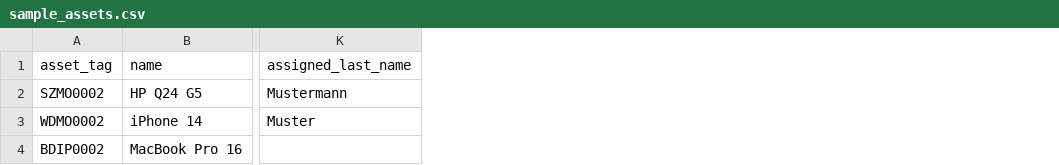
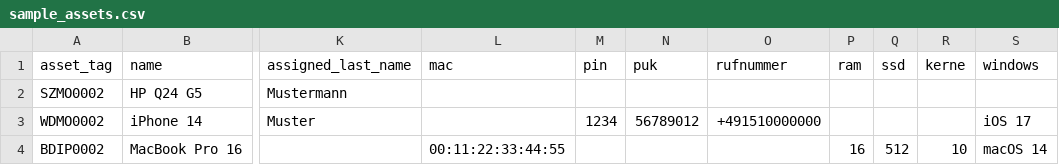
Before and after one commit to glhsman/mini-snipe-it, a CSV file: sample_assets.csv, drawn as a sheet; only a part is shown, gaps mark what is left out; the diff names each change by its address in the sheet, - before the commit and + after, or states it on an @@ line.

```diff
--- a/sample_assets.csv
+++ b/sample_assets.csv
+column L (mac), row 4: 00:11:22:33:44:55
+column M (pin), row 3: 1234
+column N (puk), row 3: 56789012
+column O (rufnummer), row 3: +491510000000
+column P (ram), row 4: 16
+column Q (ssd), row 4: 512
+column R (kerne), row 4: 10
+column S (windows), rows 3-4: iOS 17 | macOS 14
```
Also changed, not shown: 3 other files.
